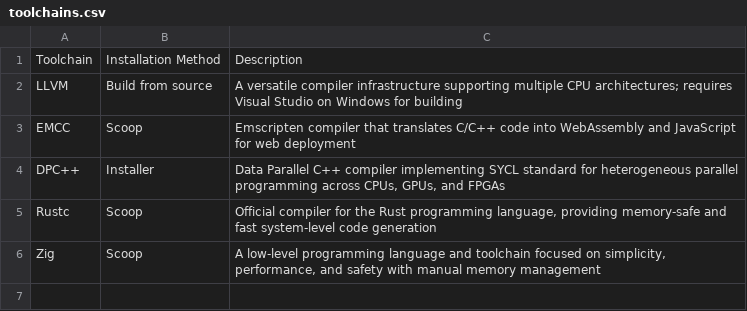
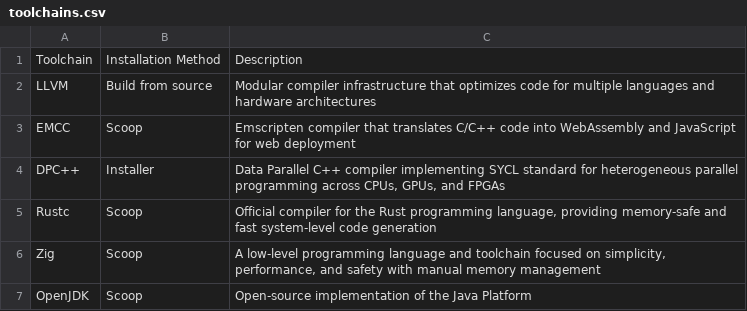
Before and after one commit to mccakit/learn_xmake, a CSV file: docs/source/_static/enviroment/toolchains.csv, drawn as a sheet.

```diff
--- a/docs/source/_static/enviroment/toolchains.csv
+++ b/docs/source/_static/enviroment/toolchains.csv
@@ -1,3 +1,3 @@
 "Toolchain","Installation Method","Description"
-"LLVM","Build from source","A versatile compiler infrastructure supporting multiple CPU architectures; requires Visual Studio on Windows for building"
+"LLVM","Build from source","Modular compiler infrastructure that optimizes code for multiple languages and hardware architectures"
 "EMCC","Scoop","Emscripten compiler that translates C/C++ code into WebAssembly and JavaScript for web deployment"
@@ -6 +6,2 @@
 "Zig","Scoop","A low-level programming language and toolchain focused on simplicity, performance, and safety with manual memory management"
+"OpenJDK","Scoop","Open-source implementation of the Java Platform"
```
Also changed, not shown: docs/source/_static/enviroment/build_systems.csv, 3 other files.
